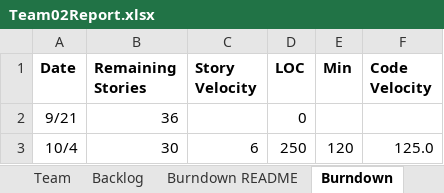
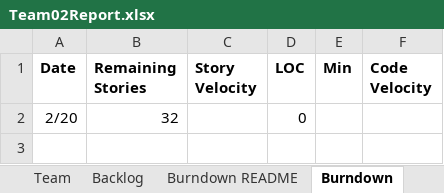
Before and after one commit to justinoboyle/gedcom-linter, an Excel workbook: Team02Report.xlsx, sheet Burndown, drawn as a sheet; values as stored, in another font and other column widths than the file's, no borders; charts and pictures not drawn; removed rows and columns are numbered as before the commit, all else as after; the diff names each change by its address in the sheet, - before the commit and + after, or states it on an @@ line.

```diff
--- a/Team02Report.xlsx (sheet Burndown)
+++ b/Team02Report.xlsx (sheet Burndown)
-row 2: 9/21 | 36 |  | 0
-row 3: 10/4 | 30 | 6 | 250 | 120 | 125.0
+row 2: 2/20 | 32 |  | 0
```
Also changed, not shown: sheet Sprint1, sheet Backlog, charts or pictures.
